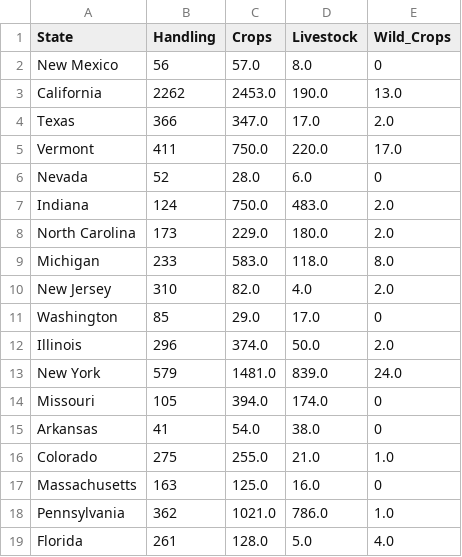
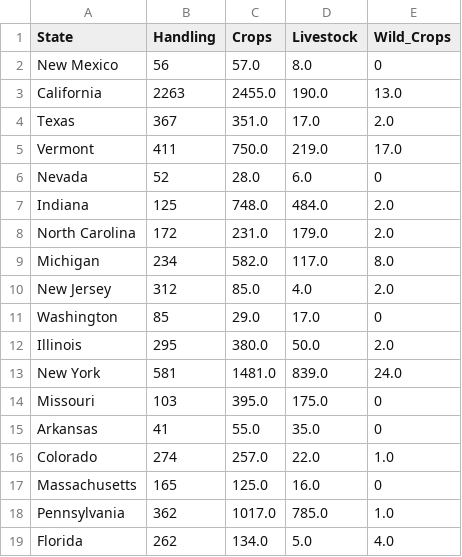
Before and after one commit to danstd/organic_integrity_flask, a CSV file: integrity_app/static/us_scopes_return.csv, drawn as a sheet; only a part is shown; the diff covers the shown part only.

```diff
--- a/integrity_app/static/us_scopes_return.csv
+++ b/integrity_app/static/us_scopes_return.csv
@@ -2,18 +2,18 @@ State,Handling,Crops,Livestock,Wild_Crops
 New Mexico,56,57.0,8.0,0
-California,2262,2453.0,190.0,13.0
-Texas,366,347.0,17.0,2.0
-Vermont,411,750.0,220.0,17.0
+California,2263,2455.0,190.0,13.0
+Texas,367,351.0,17.0,2.0
+Vermont,411,750.0,219.0,17.0
 Nevada,52,28.0,6.0,0
-Indiana,124,750.0,483.0,2.0
-North Carolina,173,229.0,180.0,2.0
-Michigan,233,583.0,118.0,8.0
-New Jersey,310,82.0,4.0,2.0
+Indiana,125,748.0,484.0,2.0
+North Carolina,172,231.0,179.0,2.0
+Michigan,234,582.0,117.0,8.0
+New Jersey,312,85.0,4.0,2.0
 Washington,85,29.0,17.0,0
-Illinois,296,374.0,50.0,2.0
-New York,579,1481.0,839.0,24.0
-Missouri,105,394.0,174.0,0
-Arkansas,41,54.0,38.0,0
-Colorado,275,255.0,21.0,1.0
-Massachusetts,163,125.0,16.0,0
-Pennsylvania,362,1021.0,786.0,1.0
-Florida,261,128.0,5.0,4.0
+Illinois,295,380.0,50.0,2.0
+New York,581,1481.0,839.0,24.0
+Missouri,103,395.0,175.0,0
+Arkansas,41,55.0,35.0,0
+Colorado,274,257.0,22.0,1.0
+Massachusetts,165,125.0,16.0,0
+Pennsylvania,362,1017.0,785.0,1.0
+Florida,262,134.0,5.0,4.0
```
Also changed, not shown: 1 added row, 1 removed row and 35 edited cells elsewhere in this file, integrity_app/static/op_status_country.csv, integrity_app/static/us_table.csv, 17 other files.
